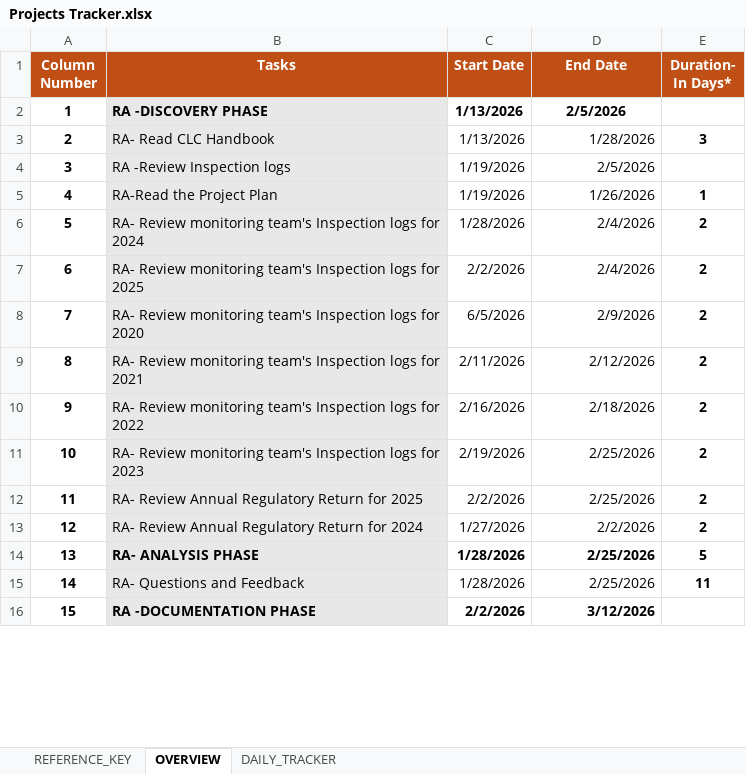
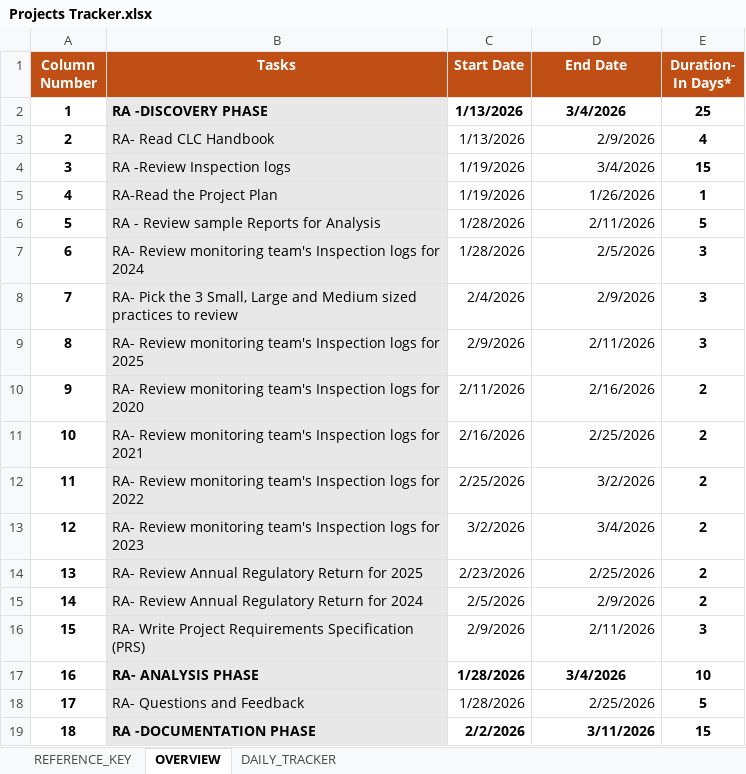
Before and after one commit to DeepaCLC/Project-Tracker-Deepa, an Excel workbook: Projects Tracker.xlsx, sheet OVERVIEW, drawn as a sheet; only a part is shown; values as stored, in another font and other column widths than the file's, no borders; charts and pictures not drawn; addresses are those after the commit; the diff covers the shown part only; the diff names each change by its address in the sheet, - before the commit and + after, or states it on an @@ line.

Commit message:
Add files via upload
Updated version as of 05/02/26

```diff
--- a/Projects Tracker.xlsx (sheet OVERVIEW)
+++ b/Projects Tracker.xlsx (sheet OVERVIEW)
-D2 (End Date): 2/5/2026
+D2 (End Date): 3/4/2026
-E2 (Duration- In Days*): (empty)
+E2 (Duration- In Days*): 25
-D3 (End Date): 1/28/2026
+D3 (End Date): 2/9/2026
-E3 (Duration- In Days*): 3
+E3 (Duration- In Days*): 4
-D4 (End Date): 2/5/2026
+D4 (End Date): 3/4/2026
-E4 (Duration- In Days*): (empty)
+E4 (Duration- In Days*): 15
+row 6: 5 | RA - Review sample Reports for Analysis | 1/28/2026 | 2/11/2026 | 5
@@ column A (Column Number) renumbered between rows 7 and 45 @@
-D7 (End Date): 2/4/2026
+D7 (End Date): 2/5/2026
-E7 (Duration- In Days*): 2
+E7 (Duration- In Days*): 3
+row 8: 7 | RA- Pick the 3 Small, Large and Medium sized practices to review | 2/4/2026 | 2/9/2026 | 3
-C9 (Start Date): 2/2/2026
+C9 (Start Date): 2/9/2026
-D9 (End Date): 2/4/2026
+D9 (End Date): 2/11/2026
-E9 (Duration- In Days*): 2
+E9 (Duration- In Days*): 3
-C10 (Start Date): 6/5/2026
+C10 (Start Date): 2/11/2026
-D10 (End Date): 2/9/2026
+D10 (End Date): 2/16/2026
-C11 (Start Date): 2/11/2026
+C11 (Start Date): 2/16/2026
-D11 (End Date): 2/12/2026
+D11 (End Date): 2/25/2026
-C12 (Start Date): 2/16/2026
+C12 (Start Date): 2/25/2026
-D12 (End Date): 2/18/2026
+D12 (End Date): 3/2/2026
-C13 (Start Date): 2/19/2026
+C13 (Start Date): 3/2/2026
-D13 (End Date): 2/25/2026
+D13 (End Date): 3/4/2026
-C14 (Start Date): 2/2/2026
+C14 (Start Date): 2/23/2026
-C15 (Start Date): 1/27/2026
+C15 (Start Date): 2/5/2026
-D15 (End Date): 2/2/2026
+D15 (End Date): 2/9/2026
+row 16: 15 | RA- Write Project Requirements Specification (PRS) | 2/9/2026 | 2/11/2026 | 3
-D17 (End Date): 2/25/2026
+D17 (End Date): 3/4/2026
-D17 alignment: right
+D17 alignment: center
-E17 (Duration- In Days*): 5
+E17 (Duration- In Days*): 10
-E18 (Duration- In Days*): 11
+E18 (Duration- In Days*): 5
-D19 (End Date): 3/12/2026
+D19 (End Date): 3/11/2026
-E19 (Duration- In Days*): (empty)
+E19 (Duration- In Days*): 15
```
Also changed, not shown: 8 added rows, 8 removed rows, 26 edited cells and cell formats elsewhere in this sheet, sheet DAILY_TRACKER, charts or pictures.
